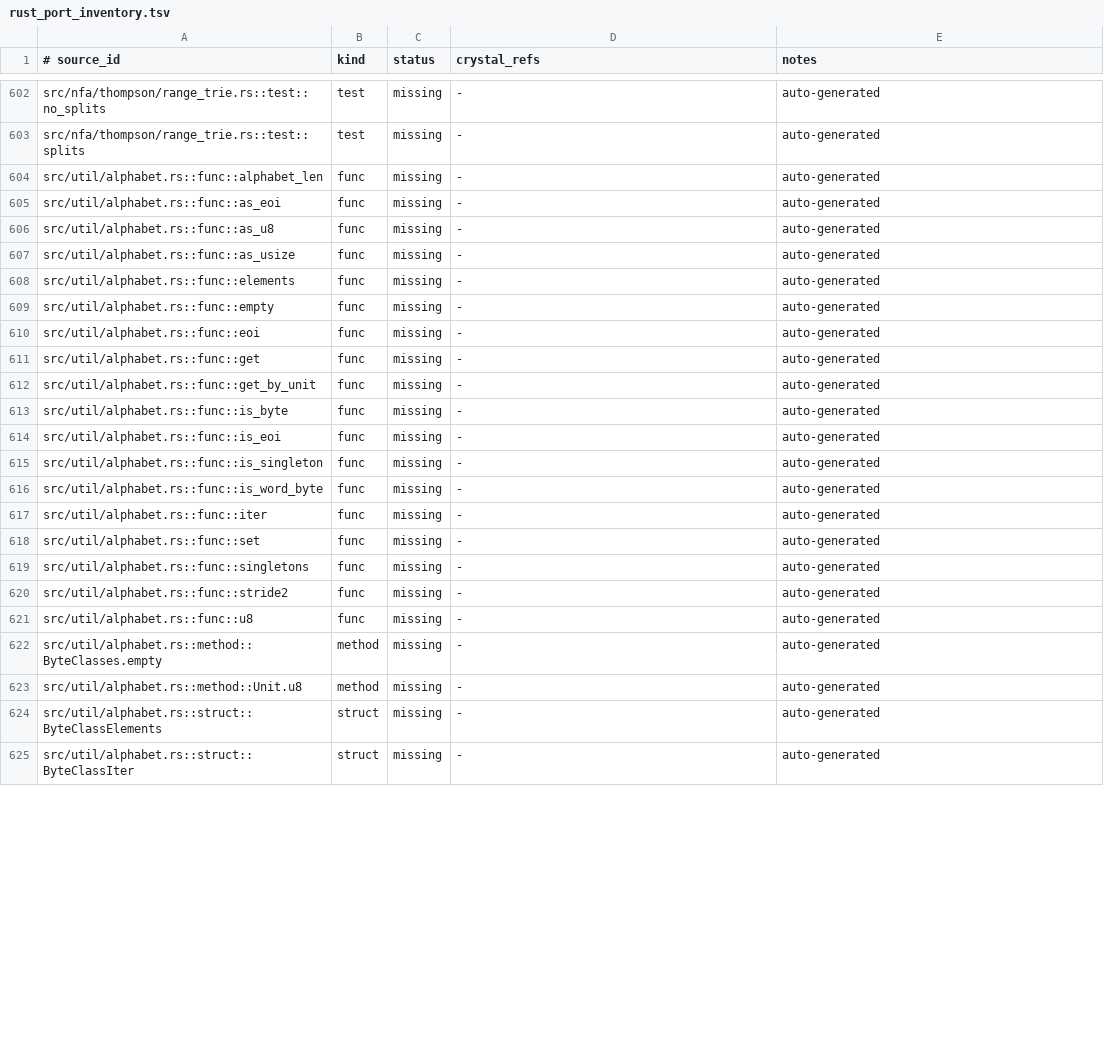
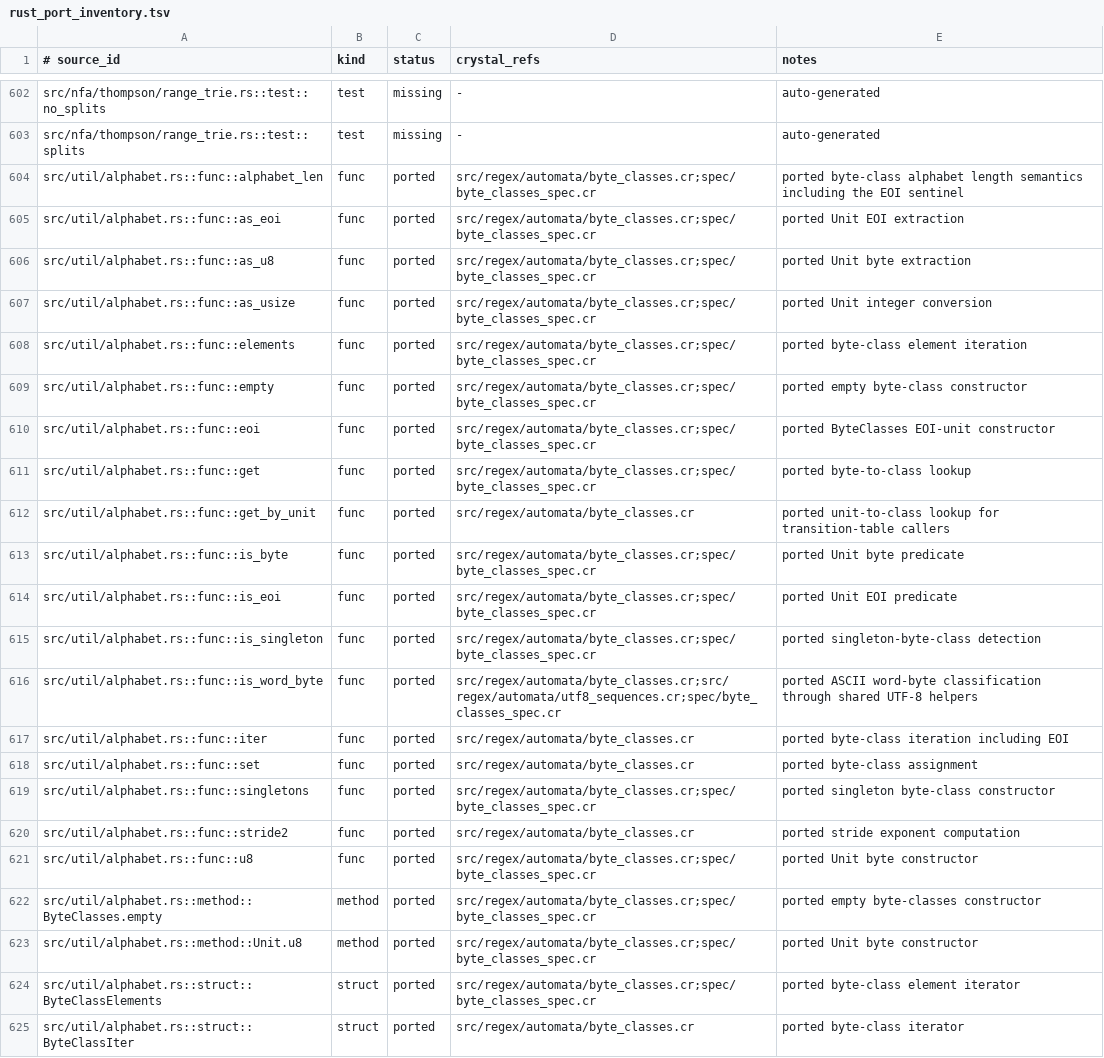
Before and after one commit to dsisnero/regex-automata, a TSV file: plans/inventory/rust_port_inventory.tsv, drawn as a sheet; only a part is shown, gaps mark what is left out; the diff covers the shown part only.

Commit message:
Complete byte classes and UTF-8 utility parity

```diff
--- a/plans/inventory/rust_port_inventory.tsv
+++ b/plans/inventory/rust_port_inventory.tsv
@@ -603,23 +603,23 @@ src/nfa/thompson/range_trie.rs::test::no_splits	test	missing	-	auto-generated
 src/nfa/thompson/range_trie.rs::test::splits	test	missing	-	auto-generated
-src/util/alphabet.rs::func::alphabet_len	func	missing	-	auto-generated
-src/util/alphabet.rs::func::as_eoi	func	missing	-	auto-generated
-src/util/alphabet.rs::func::as_u8	func	missing	-	auto-generated
-src/util/alphabet.rs::func::as_usize	func	missing	-	auto-generated
-src/util/alphabet.rs::func::elements	func	missing	-	auto-generated
-src/util/alphabet.rs::func::empty	func	missing	-	auto-generated
-src/util/alphabet.rs::func::eoi	func	missing	-	auto-generated
-src/util/alphabet.rs::func::get	func	missing	-	auto-generated
-src/util/alphabet.rs::func::get_by_unit	func	missing	-	auto-generated
-src/util/alphabet.rs::func::is_byte	func	missing	-	auto-generated
-src/util/alphabet.rs::func::is_eoi	func	missing	-	auto-generated
-src/util/alphabet.rs::func::is_singleton	func	missing	-	auto-generated
-src/util/alphabet.rs::func::is_word_byte	func	missing	-	auto-generated
-src/util/alphabet.rs::func::iter	func	missing	-	auto-generated
-src/util/alphabet.rs::func::set	func	missing	-	auto-generated
-src/util/alphabet.rs::func::singletons	func	missing	-	auto-generated
-src/util/alphabet.rs::func::stride2	func	missing	-	auto-generated
-src/util/alphabet.rs::func::u8	func	missing	-	auto-generated
-src/util/alphabet.rs::method::ByteClasses.empty	method	missing	-	auto-generated
-src/util/alphabet.rs::method::Unit.u8	method	missing	-	auto-generated
-src/util/alphabet.rs::struct::ByteClassElements	struct	missing	-	auto-generated
-src/util/alphabet.rs::struct::ByteClassIter	struct	missing	-	auto-generated
+src/util/alphabet.rs::func::alphabet_len	func	ported	src/regex/automata/byte_classes.cr;spec/byte_classes_spec.cr	ported byte-class alphabet length semantics including the EOI sentinel
+src/util/alphabet.rs::func::as_eoi	func	ported	src/regex/automata/byte_classes.cr;spec/byte_classes_spec.cr	ported Unit EOI extraction
+src/util/alphabet.rs::func::as_u8	func	ported	src/regex/automata/byte_classes.cr;spec/byte_classes_spec.cr	ported Unit byte extraction
+src/util/alphabet.rs::func::as_usize	func	ported	src/regex/automata/byte_classes.cr;spec/byte_classes_spec.cr	ported Unit integer conversion
+src/util/alphabet.rs::func::elements	func	ported	src/regex/automata/byte_classes.cr;spec/byte_classes_spec.cr	ported byte-class element iteration
+src/util/alphabet.rs::func::empty	func	ported	src/regex/automata/byte_classes.cr;spec/byte_classes_spec.cr	ported empty byte-class constructor
+src/util/alphabet.rs::func::eoi	func	ported	src/regex/automata/byte_classes.cr;spec/byte_classes_spec.cr	ported ByteClasses EOI-unit constructor
+src/util/alphabet.rs::func::get	func	ported	src/regex/automata/byte_classes.cr;spec/byte_classes_spec.cr	ported byte-to-class lookup
+src/util/alphabet.rs::func::get_by_unit	func	ported	src/regex/automata/byte_classes.cr	ported unit-to-class lookup for transition-table callers
+src/util/alphabet.rs::func::is_byte	func	ported	src/regex/automata/byte_classes.cr;spec/byte_classes_spec.cr	ported Unit byte predicate
+src/util/alphabet.rs::func::is_eoi	func	ported	src/regex/automata/byte_classes.cr;spec/byte_classes_spec.cr	ported Unit EOI predicate
+src/util/alphabet.rs::func::is_singleton	func	ported	src/regex/automata/byte_classes.cr;spec/byte_classes_spec.cr	ported singleton-byte-class detection
+src/util/alphabet.rs::func::is_word_byte	func	ported	src/regex/automata/byte_classes.cr;src/regex/automata/utf8_sequences.cr;spec/byte_classes_spec.cr	ported ASCII word-byte classification through shared UTF-8 helpers
+src/util/alphabet.rs::func::iter	func	ported	src/regex/automata/byte_classes.cr	ported byte-class iteration including EOI
+src/util/alphabet.rs::func::set	func	ported	src/regex/automata/byte_classes.cr	ported byte-class assignment
+src/util/alphabet.rs::func::singletons	func	ported	src/regex/automata/byte_classes.cr;spec/byte_classes_spec.cr	ported singleton byte-class constructor
+src/util/alphabet.rs::func::stride2	func	ported	src/regex/automata/byte_classes.cr	ported stride exponent computation
+src/util/alphabet.rs::func::u8	func	ported	src/regex/automata/byte_classes.cr;spec/byte_classes_spec.cr	ported Unit byte constructor
+src/util/alphabet.rs::method::ByteClasses.empty	method	ported	src/regex/automata/byte_classes.cr;spec/byte_classes_spec.cr	ported empty byte-classes constructor
+src/util/alphabet.rs::method::Unit.u8	method	ported	src/regex/automata/byte_classes.cr;spec/byte_classes_spec.cr	ported Unit byte constructor
+src/util/alphabet.rs::struct::ByteClassElements	struct	ported	src/regex/automata/byte_classes.cr;spec/byte_classes_spec.cr	ported byte-class element iterator
+src/util/alphabet.rs::struct::ByteClassIter	struct	ported	src/regex/automata/byte_classes.cr	ported byte-class iterator
```
Also changed, not shown: 27 edited cells elsewhere in this file, plans/inventory/rust_source_parity.tsv, plans/inventory/rust_test_parity.tsv, 9 other files.
